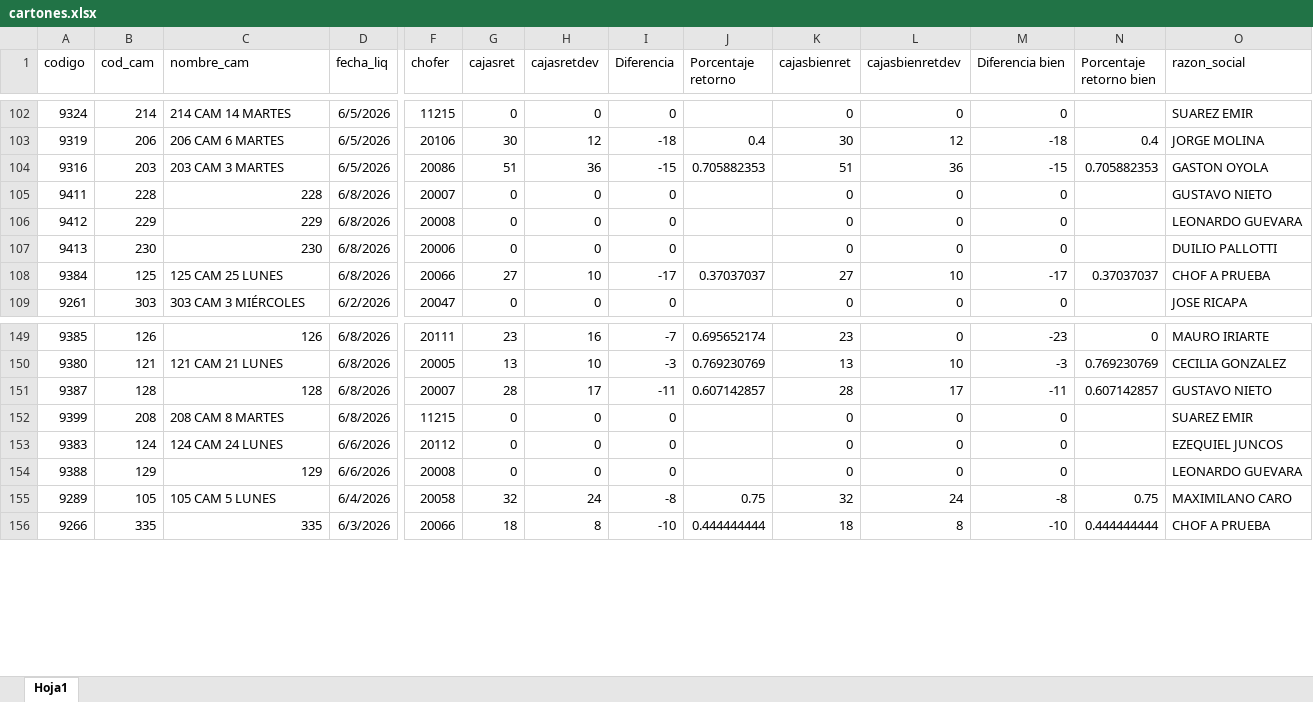
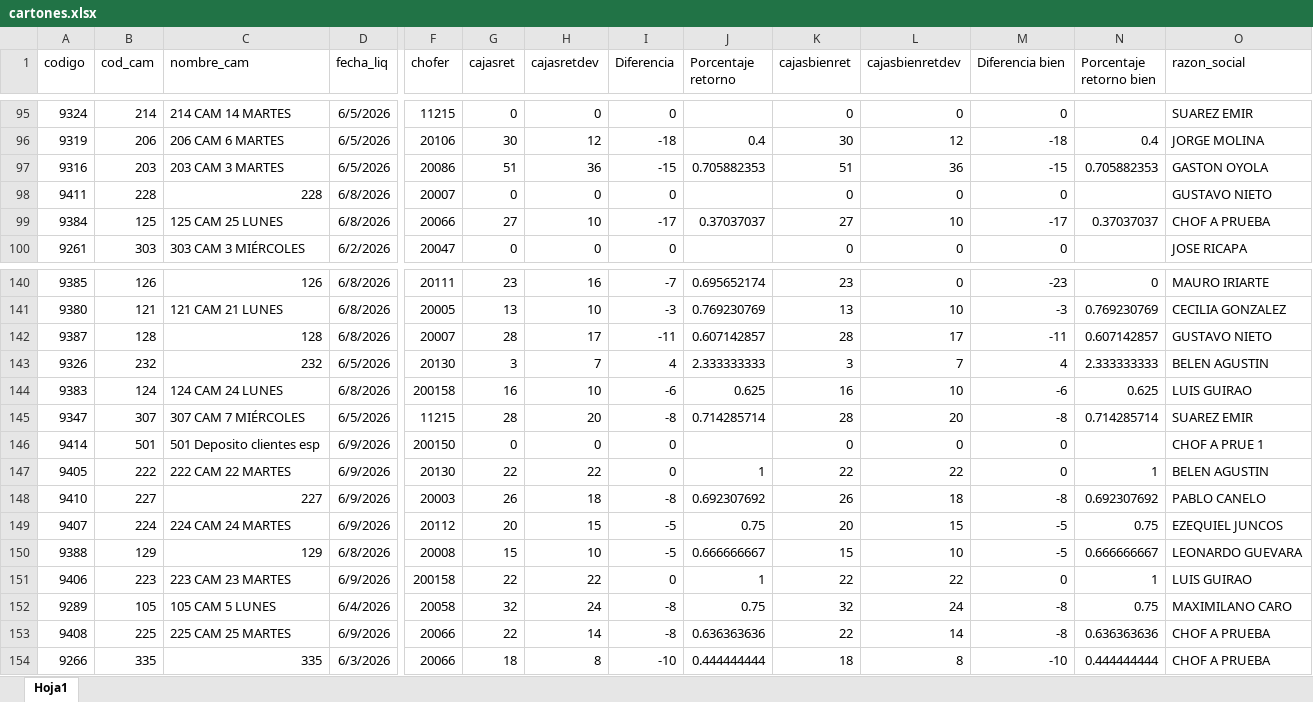
Before and after one commit to Nodus-app/sistema-operativo-nodus, an Excel workbook: data/cartones.xlsx, sheet Hoja1, drawn as a sheet; only a part is shown, gaps mark what is left out; values as stored, in another font and other column widths than the file's, no borders; removed rows and columns are numbered as before the commit, all else as after; rows hold the shown columns only; the diff covers the shown part only; the diff names each change by its address in the sheet, - before the commit and + after, or states it on an @@ line.

```diff
--- a/data/cartones.xlsx (sheet Hoja1)
+++ b/data/cartones.xlsx (sheet Hoja1)
-row 106: 9412 | 229 | 229 | 6/8/2026 | 20008 | 0 | 0 | 0 |  | 0 | 0 | 0 |  | LEONARDO GUEVARA
-row 107: 9413 | 230 | 230 | 6/8/2026 | 20006 | 0 | 0 | 0 |  | 0 | 0 | 0 |  | DUILIO PALLOTTI
-row 152: 9399 | 208 | 208 CAM 8 MARTES | 6/8/2026 | 11215 | 0 | 0 | 0 |  | 0 | 0 | 0 |  | SUAREZ EMIR
+row 143: 9326 | 232 | 232 | 6/5/2026 | 20130 | 3 | 7 | 4 | 2.333333333 | 3 | 7 | 4 | 2.333333333 | BELEN AGUSTIN
-D144 (fecha_liq): 6/6/2026
+D144 (fecha_liq): 6/8/2026
-F144 (chofer): 20112
+F144 (chofer): 200158
-G144 (cajasret): 0
+G144 (cajasret): 16
-H144 (cajasretdev): 0
+H144 (cajasretdev): 10
-I144 (Diferencia): 0
+I144 (Diferencia): -6
-J144 (Porcentaje retorno): (empty)
+J144 (Porcentaje retorno): 0.625
-K144 (cajasbienret): 0
+K144 (cajasbienret): 16
-L144 (cajasbienretdev): 0
+L144 (cajasbienretdev): 10
-M144 (Diferencia bien): 0
+M144 (Diferencia bien): -6
-N144 (Porcentaje retorno bien): (empty)
+N144 (Porcentaje retorno bien): 0.625
-O144 (razon_social): EZEQUIEL JUNCOS
+O144 (razon_social): LUIS GUIRAO
+row 145: 9347 | 307 | 307 CAM 7 MIÉRCOLES | 6/5/2026 | 11215 | 28 | 20 | -8 | 0.714285714 | 28 | 20 | -8 | 0.714285714 | SUAREZ EMIR
+row 146: 9414 | 501 | 501 Deposito clientes esp | 6/9/2026 | 200150 | 0 | 0 | 0 |  | 0 | 0 | 0 |  | CHOF A PRUE 1
+row 147: 9405 | 222 | 222 CAM 22 MARTES | 6/9/2026 | 20130 | 22 | 22 | 0 | 1 | 22 | 22 | 0 | 1 | BELEN AGUSTIN
+row 148: 9410 | 227 | 227 | 6/9/2026 | 20003 | 26 | 18 | -8 | 0.692307692 | 26 | 18 | -8 | 0.692307692 | PABLO CANELO
+row 149: 9407 | 224 | 224 CAM 24 MARTES | 6/9/2026 | 20112 | 20 | 15 | -5 | 0.75 | 20 | 15 | -5 | 0.75 | EZEQUIEL JUNCOS
-D150 (fecha_liq): 6/6/2026
+D150 (fecha_liq): 6/8/2026
-G150 (cajasret): 0
+G150 (cajasret): 15
-H150 (cajasretdev): 0
+H150 (cajasretdev): 10
-I150 (Diferencia): 0
+I150 (Diferencia): -5
-J150 (Porcentaje retorno): (empty)
+J150 (Porcentaje retorno): 0.666666667
-K150 (cajasbienret): 0
+K150 (cajasbienret): 15
-L150 (cajasbienretdev): 0
+L150 (cajasbienretdev): 10
-M150 (Diferencia bien): 0
+M150 (Diferencia bien): -5
-N150 (Porcentaje retorno bien): (empty)
+N150 (Porcentaje retorno bien): 0.666666667
+row 151: 9406 | 223 | 223 CAM 23 MARTES | 6/9/2026 | 200158 | 22 | 22 | 0 | 1 | 22 | 22 | 0 | 1 | LUIS GUIRAO
+row 153: 9408 | 225 | 225 CAM 25 MARTES | 6/9/2026 | 20066 | 22 | 14 | -8 | 0.636363636 | 22 | 14 | -8 | 0.636363636 | CHOF A PRUEBA
```
Also changed, not shown: 36 added rows, 18 removed rows and 23 edited cells elsewhere in this sheet.
